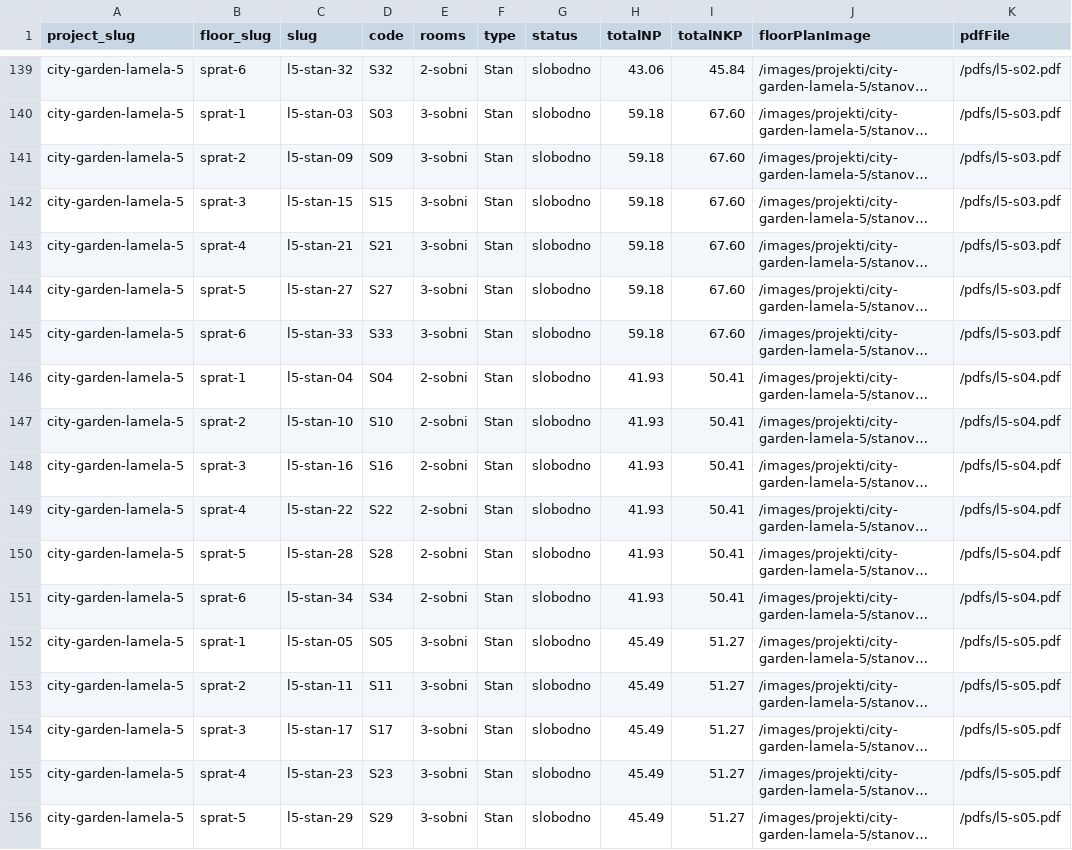
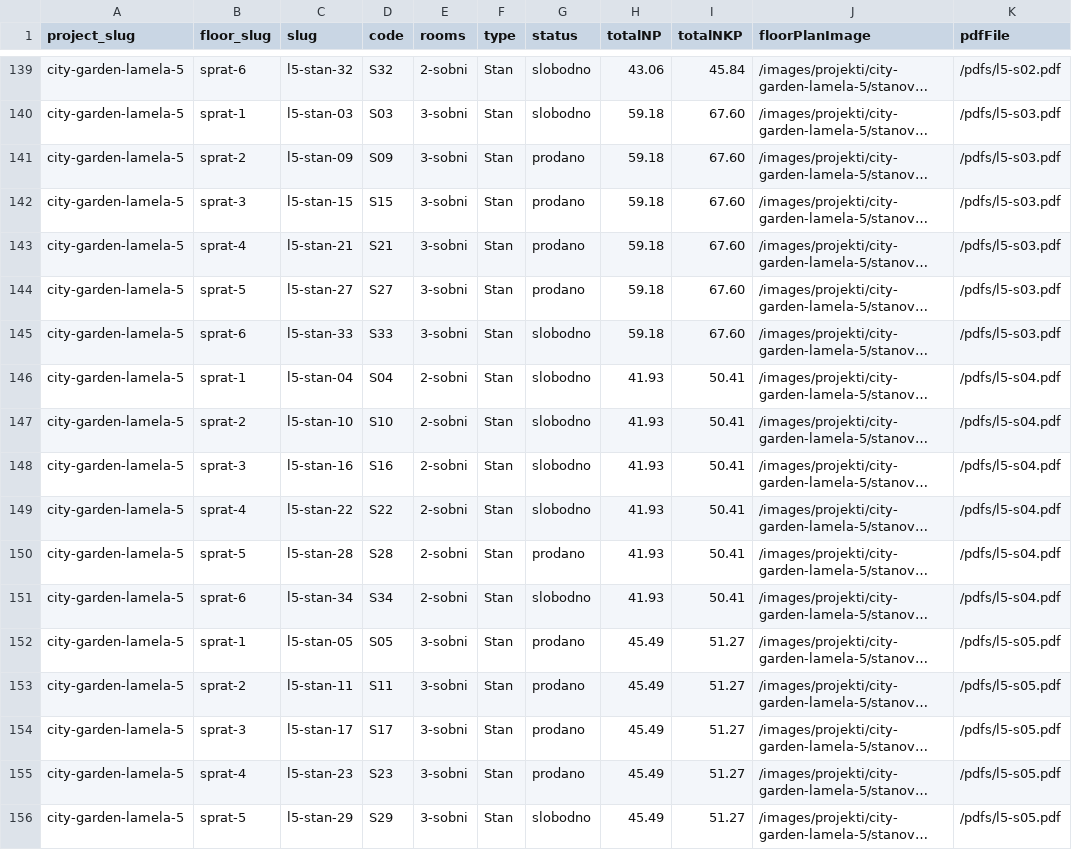
Before and after one commit to VujasinovicM/s2homeba-sajt, a CSV file: data/apartments.csv, drawn as a sheet; only a part is shown, gaps mark what is left out; long unchanged cells end in …; the diff names each change by its address in the sheet, - before the commit and + after, or states it on an @@ line.

```diff
--- a/data/apartments.csv
+++ b/data/apartments.csv
-G141:G144 (status): slobodno
+G141:G144 (status): prodano
-G150 (status): slobodno
+G150 (status): prodano
-G152:G155 (status): slobodno
+G152:G155 (status): prodano
```
Also changed, not shown: data/projects.csv.
